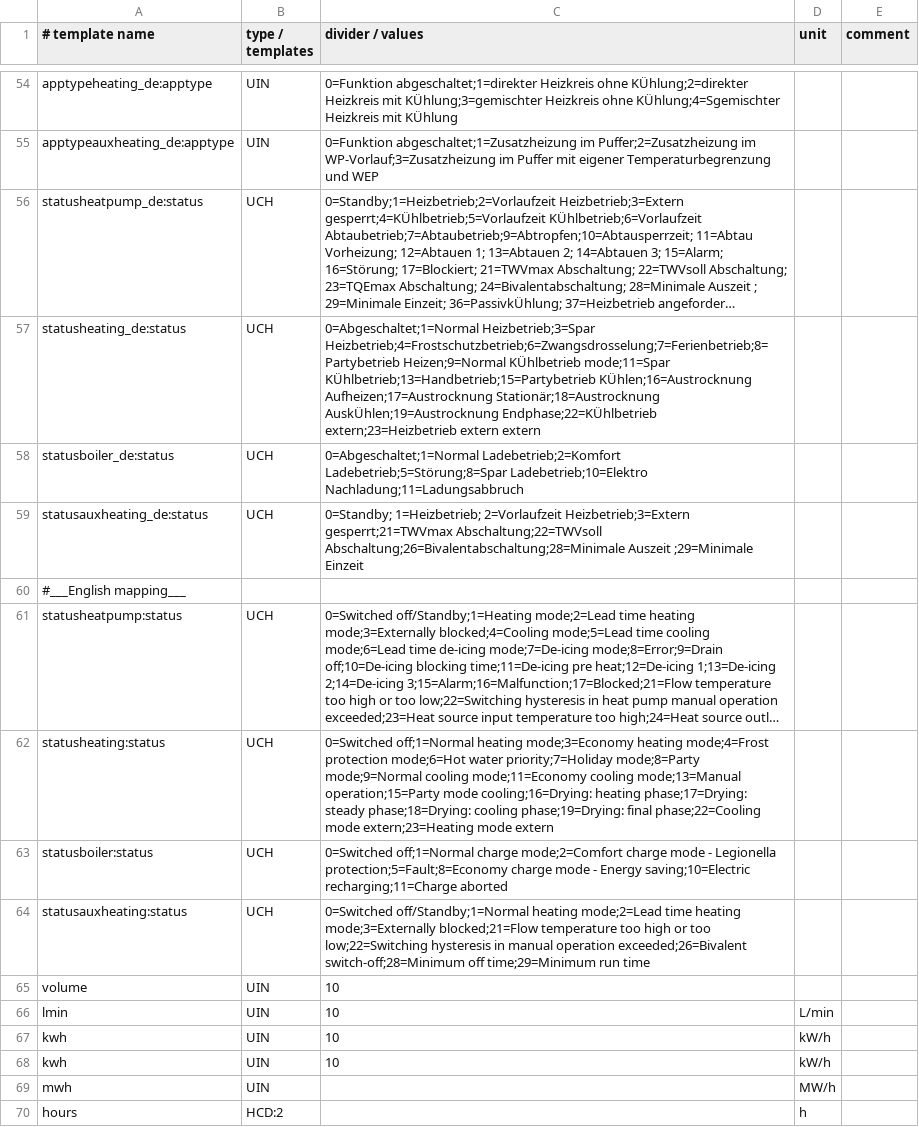
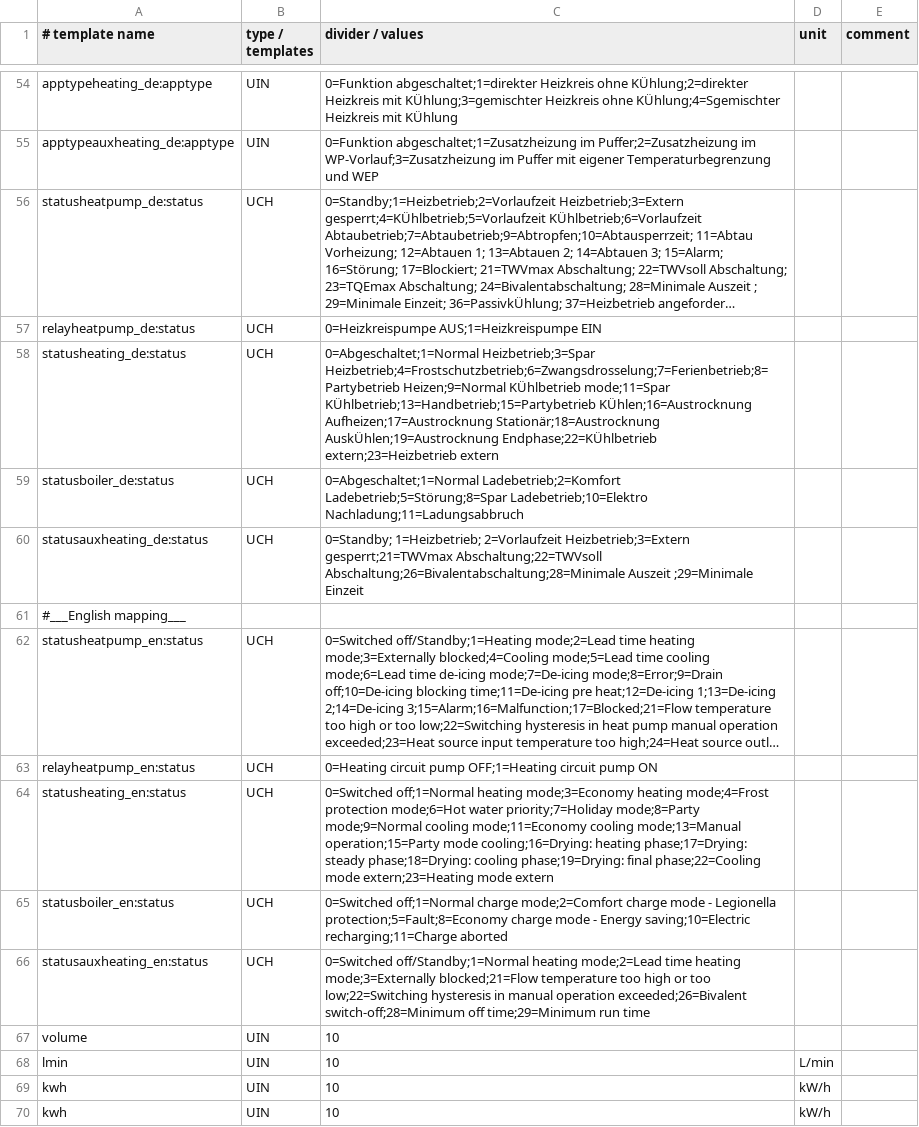
Before and after one commit to cybersmart-eu/ebusd-ochsner, a CSV file: configuration/ochsner/_templates.csv, drawn as a sheet; only a part is shown, gaps mark what is left out; the shorter side is filled out with more unchanged rows; long unchanged cells end in …; addresses are those after the commit; the diff names each change by its address in the sheet, - before the commit and + after, or states it on an @@ line.

Commit message:
Add files via upload

```diff
--- a/configuration/ochsner/_templates.csv
+++ b/configuration/ochsner/_templates.csv
+row 57: relayheatpump_de:status | UCH | 0=Heizkreispumpe AUS;1=Heizkreispumpe EIN
-C58 (divider / values): …extern;23=Heizbetrieb extern extern
+C58 (divider / values): …extern;23=Heizbetrieb extern
-A62 (# template name): statusheatpump:status
+A62 (# template name): statusheatpump_en:status
+row 63: relayheatpump_en:status | UCH | 0=Heating circuit pump OFF;1=Heating circuit pump ON
-A64 (# template name): statusheating:status
+A64 (# template name): statusheating_en:status
-A65 (# template name): statusboiler:status
+A65 (# template name): statusboiler_en:status
-A66 (# template name): statusauxheating:status
+A66 (# template name): statusauxheating_en:status
```
